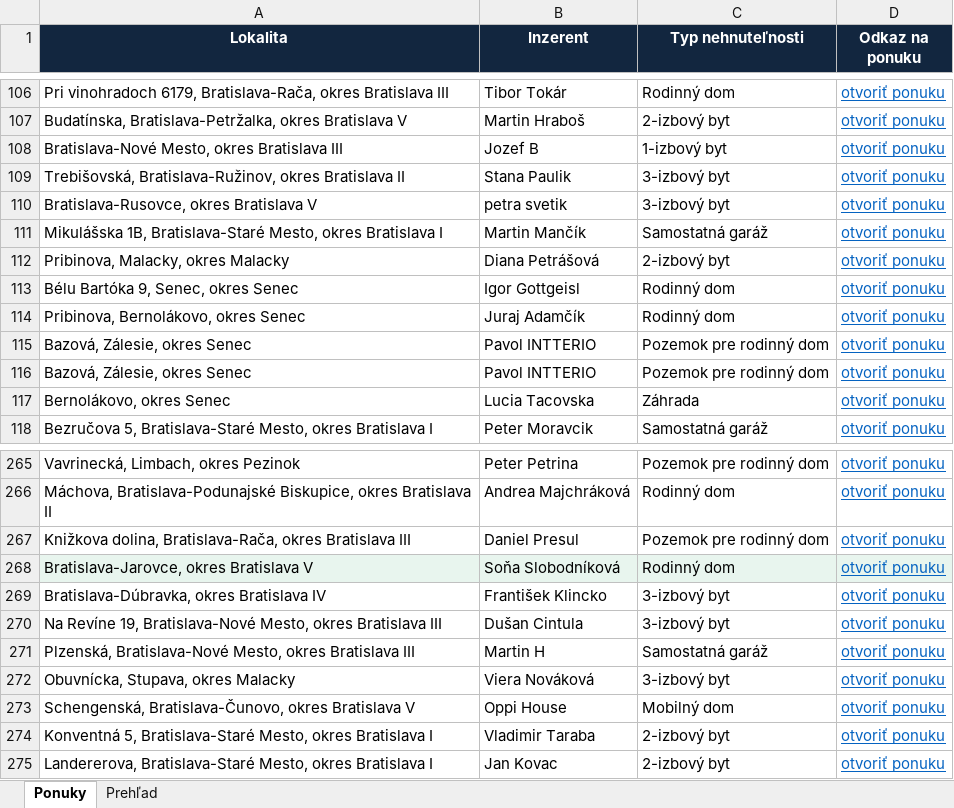
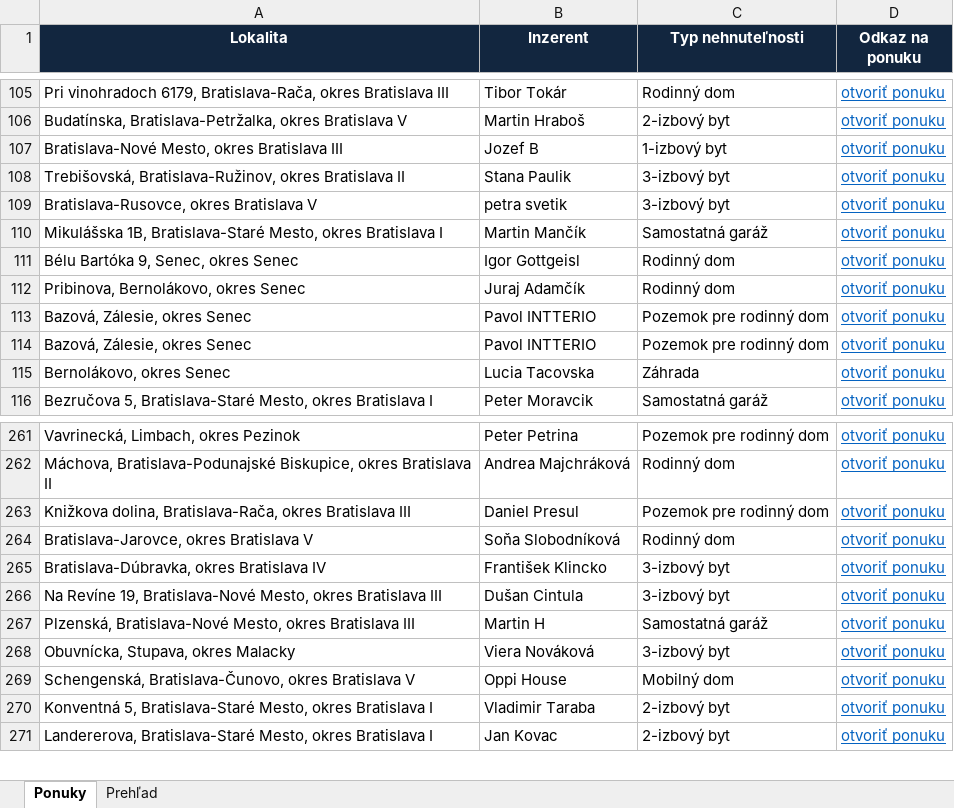
Before and after one commit to mrkubis-nest/nehnutelnosti-scraper, an Excel workbook: public/ponuky.xlsx, sheet Ponuky, drawn as a sheet; only a part is shown, gaps mark what is left out; values as stored, in another font and other column widths than the file's, no borders; removed rows and columns are numbered as before the commit, all else as after; the diff covers the shown part only; the diff names each change by its address in the sheet, - before the commit and + after, or states it on an @@ line.

```diff
--- a/public/ponuky.xlsx (sheet Ponuky)
+++ b/public/ponuky.xlsx (sheet Ponuky)
-row 112: Pribinova, Malacky, okres Malacky | Diana Petrášová | 2-izbový byt | otvoriť ponuku
-A264:D264 fill: #E8F5EE
+A264:D264 fill: none
```
Also changed, not shown: 2 added rows, 5 removed rows and cell formats elsewhere in this sheet, sheet Prehľad, 2 other files.
